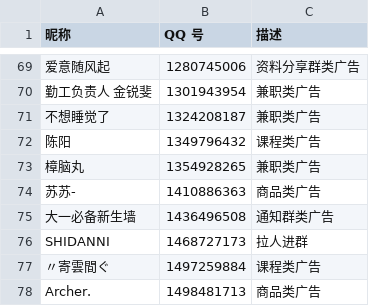
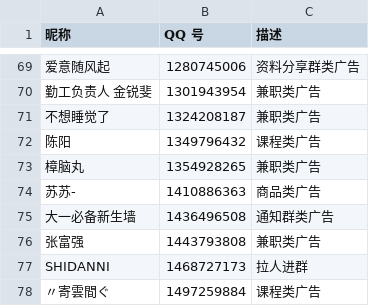
Before and after one commit to blacklisting/qq, a CSV file: 广告.csv, drawn as a sheet; only a part is shown, gaps mark what is left out; the shorter side is filled out with more unchanged rows; the diff names each change by its address in the sheet, - before the commit and + after, or states it on an @@ line.

Commit message:
Update with a comment just seen.

```diff
--- a/广告.csv
+++ b/广告.csv
+row 76: 张富强 | 1443793808 | 兼职类广告
```
